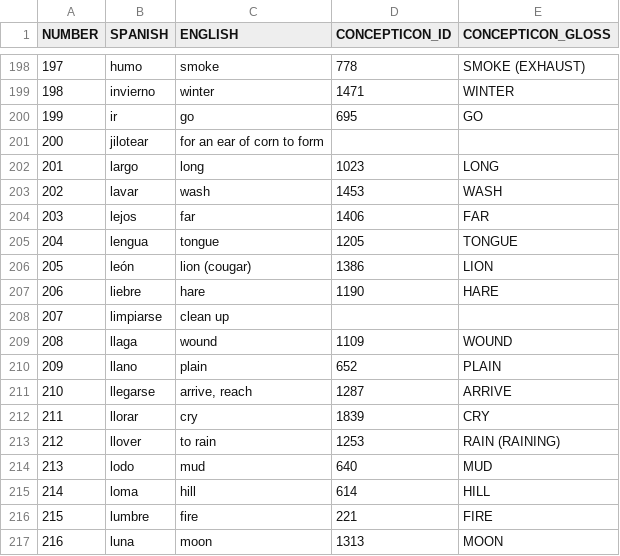
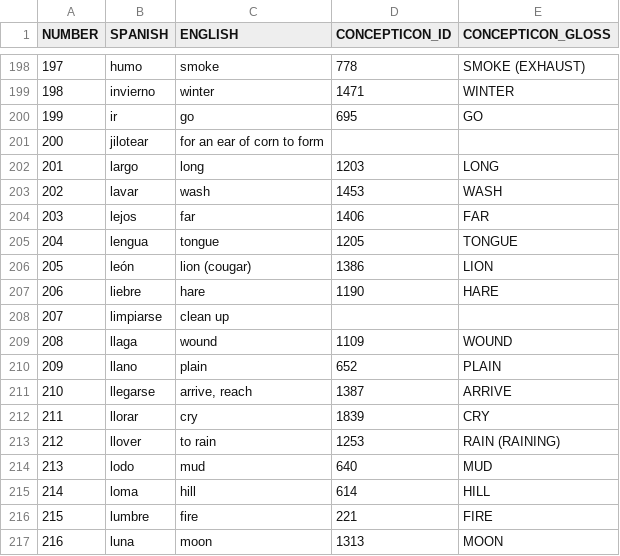
Before and after one commit to lexibank/lionnetyotonahua, a TSV file: etc/concepts.tsv, drawn as a sheet; only a part is shown, gaps mark what is left out.

Commit message:
Update concepts.tsv

```diff
--- a/etc/concepts.tsv
+++ b/etc/concepts.tsv
@@ -201,3 +201,3 @@ NUMBER	SPANISH	ENGLISH	CONCEPTICON_ID	CONCEPTICON_GLOSS
 200	jilotear	for an ear of corn to form		
-201	largo	long	1023	LONG
+201	largo	long	1203	LONG
 202	lavar	wash	1453	WASH
@@ -210,3 +210,3 @@ NUMBER	SPANISH	ENGLISH	CONCEPTICON_ID	CONCEPTICON_GLOSS
 209	llano	plain	652	PLAIN
-210	llegarse	arrive, reach	1287	ARRIVE
+210	llegarse	arrive, reach	1387	ARRIVE
 211	llorar	cry	1839	CRY
```
